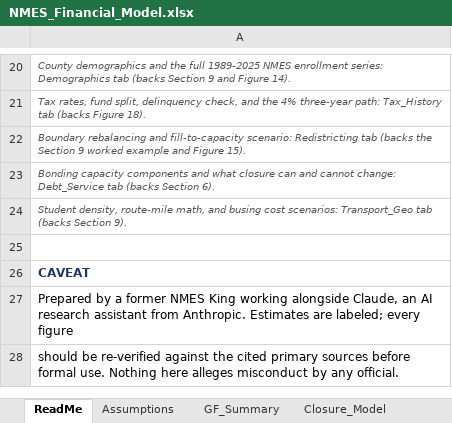
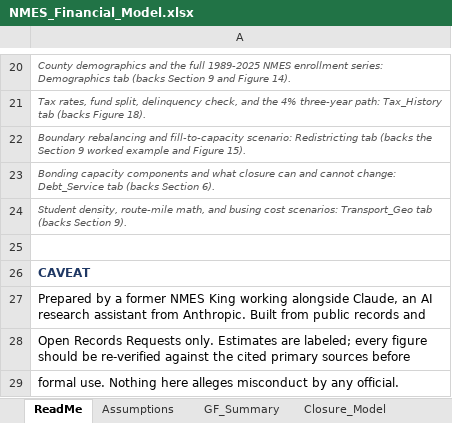
Before and after one commit to ryanuspsagm/SaveNMES, an Excel workbook: NMES_Financial_Model.xlsx, sheet ReadMe, drawn as a sheet; only a part is shown, gaps mark what is left out; values as stored, in another font and other column widths than the file's, no borders; the diff names each change by its address in the sheet, - before the commit and + after, or states it on an @@ line.

```diff
--- a/NMES_Financial_Model.xlsx (sheet ReadMe)
+++ b/NMES_Financial_Model.xlsx (sheet ReadMe)
-A27: …from Anthropic. Estimates are labeled; every figure
+A27: …from Anthropic. Built from public records and
-A28: should be re-verified against the cited primary sources before formal use. Nothing here alleges misconduct by any official.
+A28: Open Records Requests only. Estimates are labeled; every figure should be re-verified against the cited primary sources before
+row 29: formal use. Nothing here alleges misconduct by any official.
```
Also changed, not shown: 8 other files.
